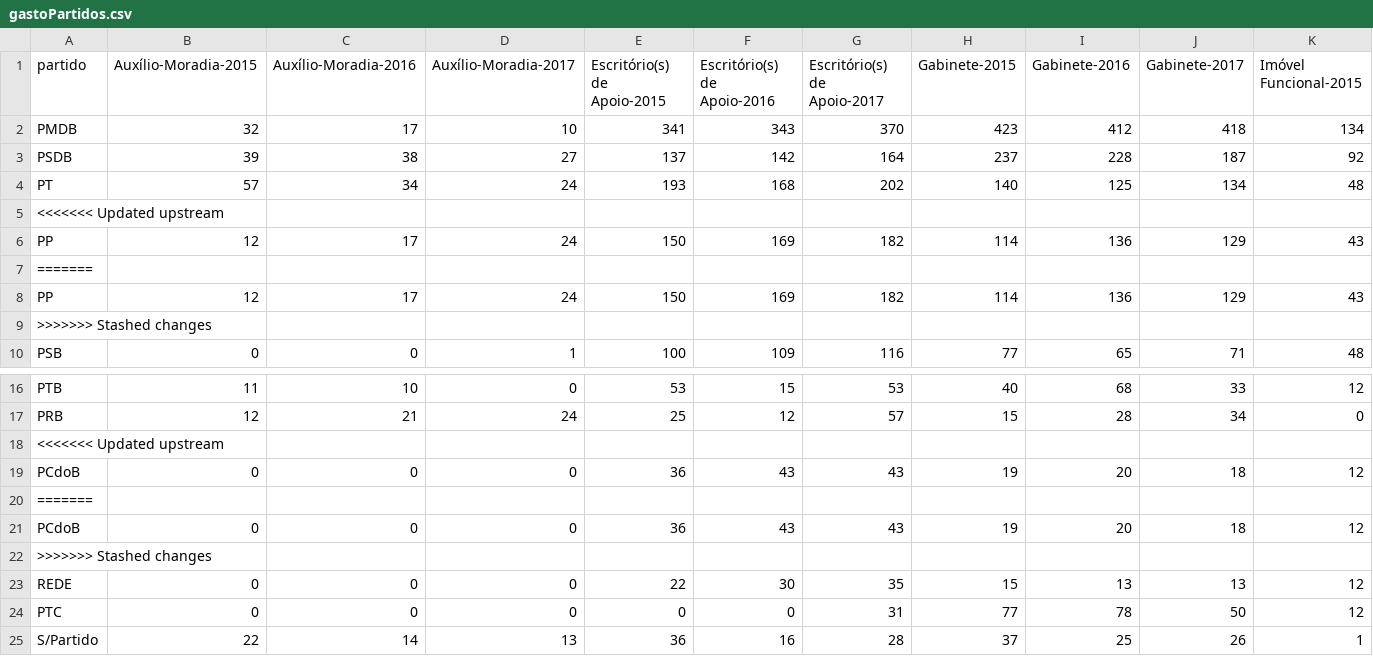
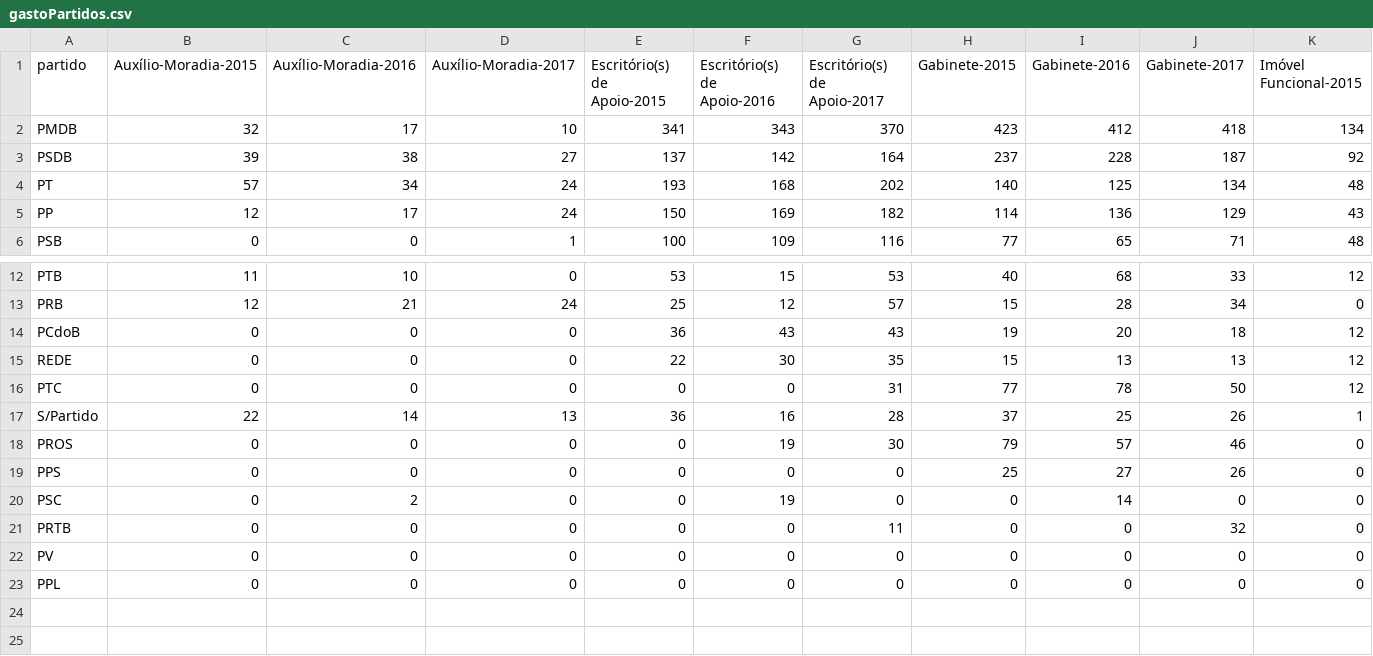
Before and after one commit to RobStelling/senado, a CSV file: csv/gastoPartidos.csv, drawn as a sheet; only a part is shown, gaps mark what is left out; the shorter side is filled out with more unchanged rows; rows hold the shown columns only; the diff names each change by its address in the sheet, - before the commit and + after, or states it on an @@ line.

```diff
--- a/csv/gastoPartidos.csv
+++ b/csv/gastoPartidos.csv
-row 5: <<<<<<< Updated upstream
-row 6: PP | 12 | 17 | 24 | 150 | 169 | 182 | 114 | 136 | 129 | 43
-row 7: =======
-row 9: >>>>>>> Stashed changes
-row 18: <<<<<<< Updated upstream
-row 19: PCdoB | 0 | 0 | 0 | 36 | 43 | 43 | 19 | 20 | 18 | 12
-row 20: =======
-row 22: >>>>>>> Stashed changes
```
Also changed, not shown: 2 other files.
